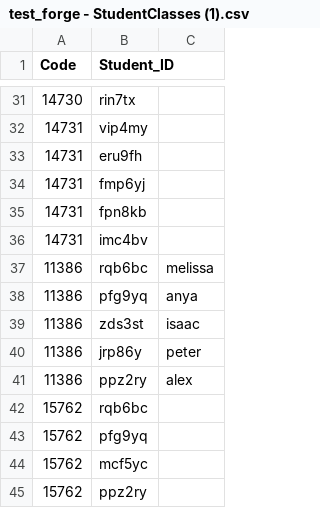
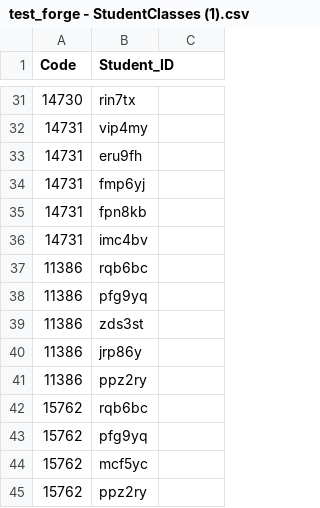
Before and after one commit to isaactabor21/forge_project2, a CSV file: test_forge - StudentClasses (1).csv, drawn as a sheet; only a part is shown, gaps mark what is left out.

Commit message:
Update test_forge - StudentClasses (1).csv
deleted extra names

```diff
--- a/test_forge - StudentClasses (1).csv
+++ b/test_forge - StudentClasses (1).csv
@@ -36,7 +36,7 @@ Code,Student_ID,
 14731,imc4bv,
-11386,rqb6bc,melissa
-11386,pfg9yq,anya
-11386,zds3st,isaac
-11386,jrp86y,peter
-11386,ppz2ry,alex
+11386,rqb6bc,
+11386,pfg9yq,
+11386,zds3st,
+11386,jrp86y,
+11386,ppz2ry,
 15762,rqb6bc,
```
